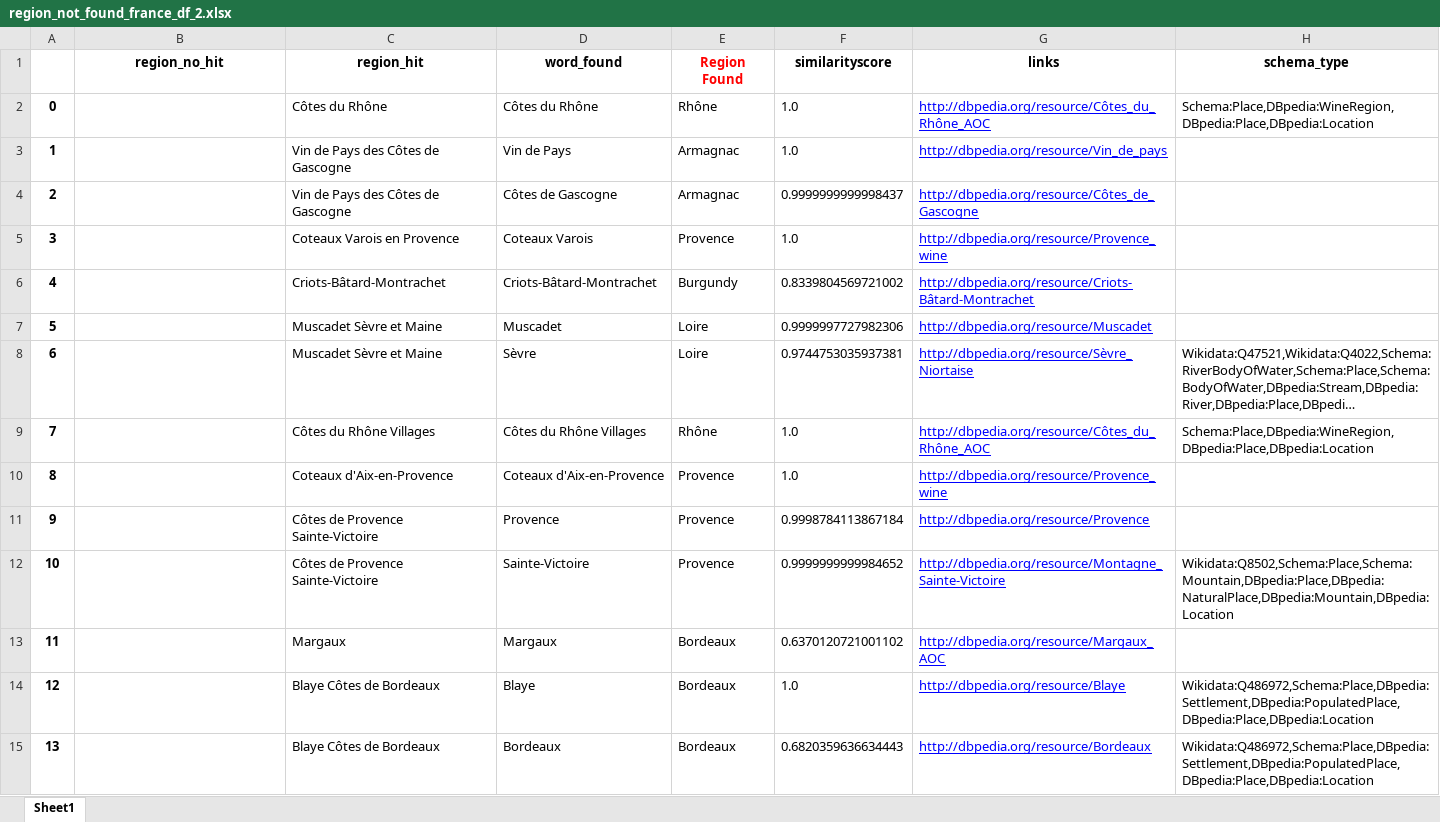
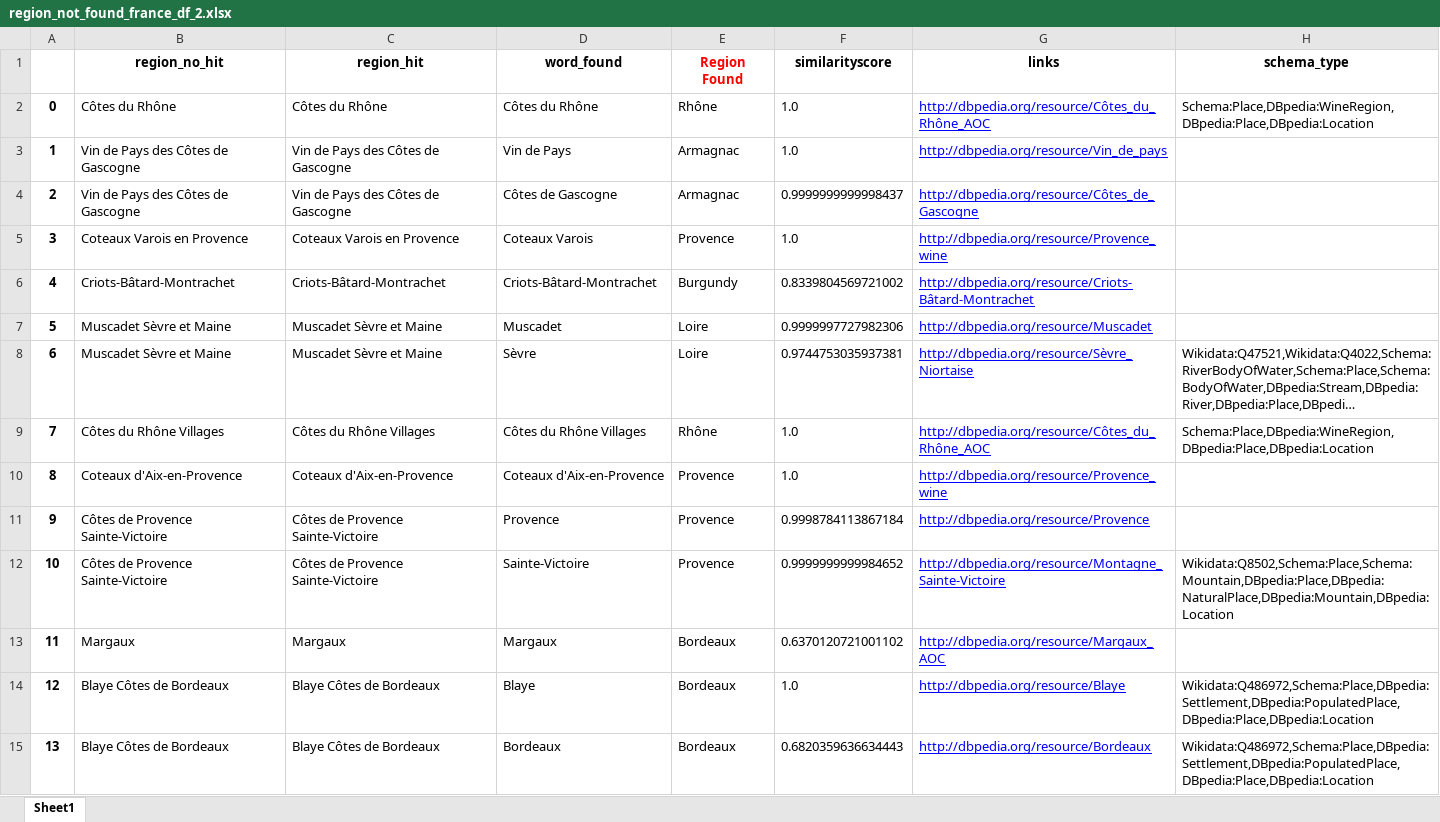
Before and after one commit to julietblack/Thesis-, an Excel workbook: climate-change-earth-surface-temperature-data/new/region_not_found_france_df_2.xlsx, sheet Sheet1, drawn as a sheet; only a part is shown; long unchanged cells end in …; values as stored, in another font and other column widths than the file's, no borders; the diff covers the shown part only; the diff names each change by its address in the sheet, - before the commit and + after, or states it on an @@ line.

```diff
--- a/climate-change-earth-surface-temperature-data/new/region_not_found_france_df_2.xlsx (sheet Sheet1)
+++ b/climate-change-earth-surface-temperature-data/new/region_not_found_france_df_2.xlsx (sheet Sheet1)
-B2 (region_no_hit): (empty)
+B2 (region_no_hit): Côtes du Rhône
-B3:B4 (region_no_hit): (empty)
+B3:B4 (region_no_hit): Vin de Pays des Côtes de Gascogne
-B5 (region_no_hit): (empty)
+B5 (region_no_hit): Coteaux Varois en Provence
-B6 (region_no_hit): (empty)
+B6 (region_no_hit): Criots-Bâtard-Montrachet
-B7:B8 (region_no_hit): (empty)
+B7:B8 (region_no_hit): Muscadet Sèvre et Maine
-B9 (region_no_hit): (empty)
+B9 (region_no_hit): Côtes du Rhône Villages
-B10 (region_no_hit): (empty)
+B10 (region_no_hit): Coteaux d'Aix-en-Provence
-B11:B12 (region_no_hit): (empty)
+B11:B12 (region_no_hit): Côtes de Provence Sainte-Victoire
-B13 (region_no_hit): (empty)
+B13 (region_no_hit): Margaux
-B14:B15 (region_no_hit): (empty)
+B14:B15 (region_no_hit): Blaye Côtes de Bordeaux
```
Also changed, not shown: 99 edited cells elsewhere in this sheet, climate-change-earth-surface-temperature-data/new/spain_region_to_confirm.xlsx, 2 other files.
